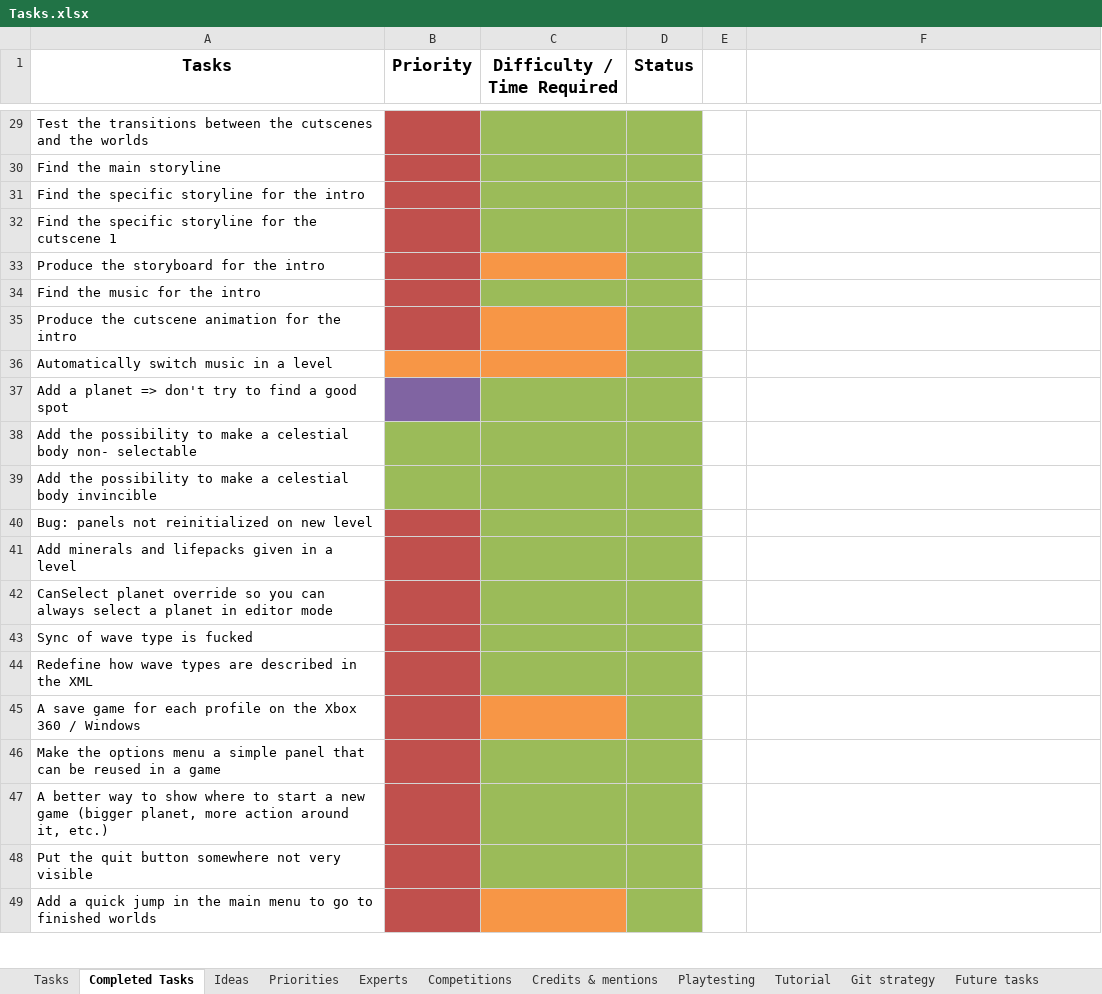
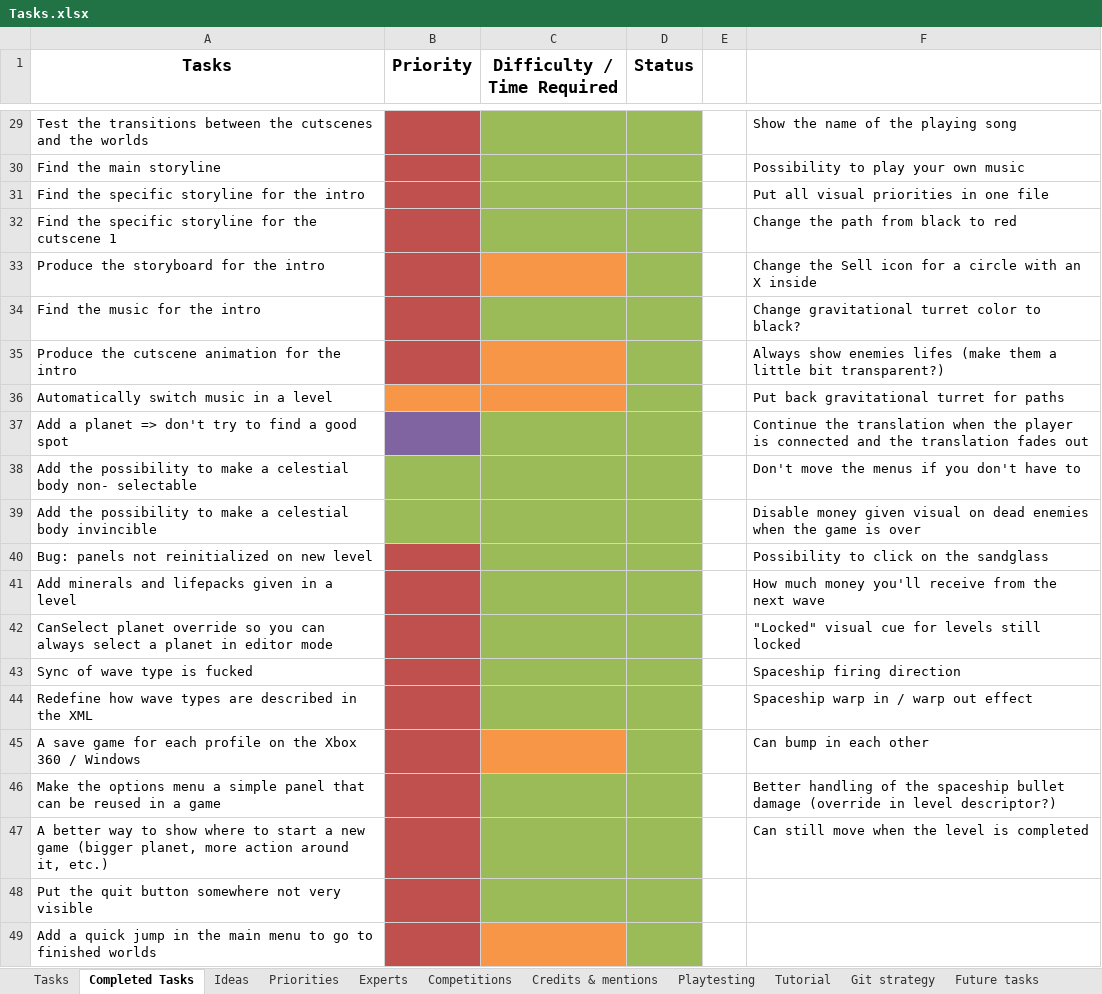
Before and after one commit to jodigiordano/commander, an Excel workbook: Utilities/Tasks.xlsx, sheet Completed Tasks, drawn as a sheet; only a part is shown, gaps mark what is left out; values as stored, in another font and other column widths than the file's, no borders; the diff covers the shown part only; the diff names each change by its address in the sheet, - before the commit and + after, or states it on an @@ line.

```diff
--- a/Utilities/Tasks.xlsx (sheet Completed Tasks)
+++ b/Utilities/Tasks.xlsx (sheet Completed Tasks)
-F29: (empty)
+F29: Show the name of the playing song
-F30: (empty)
+F30: Possibility to play your own music
-F31: (empty)
+F31: Put all visual priorities in one file
-F32: (empty)
+F32: Change the path from black to red
-F33: (empty)
+F33: Change the Sell icon for a circle with an X inside
-F34: (empty)
+F34: Change gravitational turret color to black?
-F35: (empty)
+F35: Always show enemies lifes (make them a little bit transparent?)
-F36: (empty)
+F36: Put back gravitational turret for paths
-F37: (empty)
+F37: Continue the translation when the player is connected and the translation fades out
-F38: (empty)
+F38: Don't move the menus if you don't have to
-F39: (empty)
+F39: Disable money given visual on dead enemies when the game is over
-F40: (empty)
+F40: Possibility to click on the sandglass
-F41: (empty)
+F41: How much money you'll receive from the next wave
-F42: (empty)
+F42: "Locked" visual cue for levels still locked
-F43: (empty)
+F43: Spaceship firing direction
-F44: (empty)
+F44: Spaceship warp in / warp out effect
-F45: (empty)
+F45: Can bump in each other
-F46: (empty)
+F46: Better handling of the spaceship bullet damage (override in level descriptor?)
-F47: (empty)
+F47: Can still move when the level is completed
```
Also changed, not shown: 14 added rows and 27 edited cells elsewhere in this sheet, sheet Ideas, sheet Tasks.
